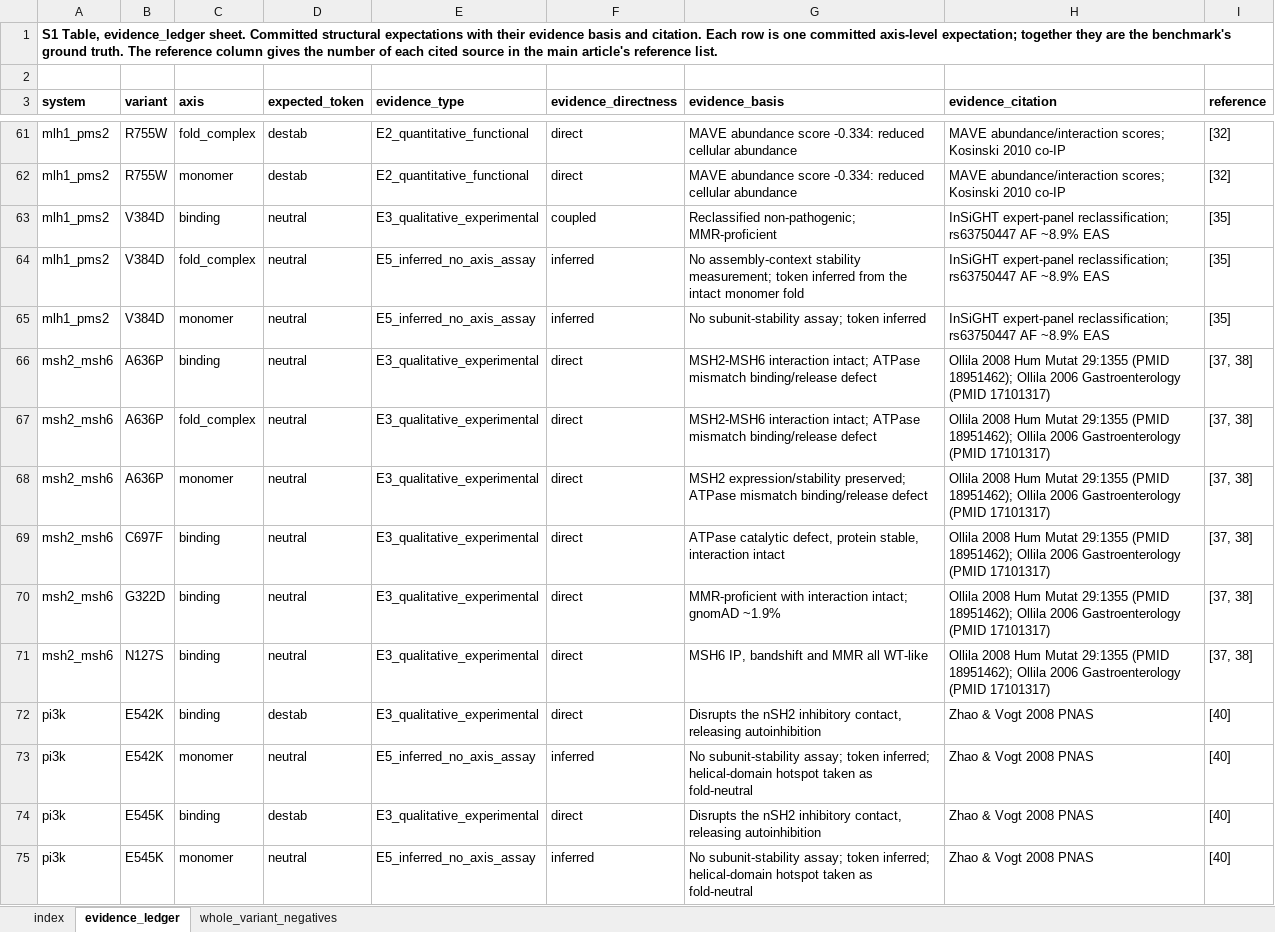
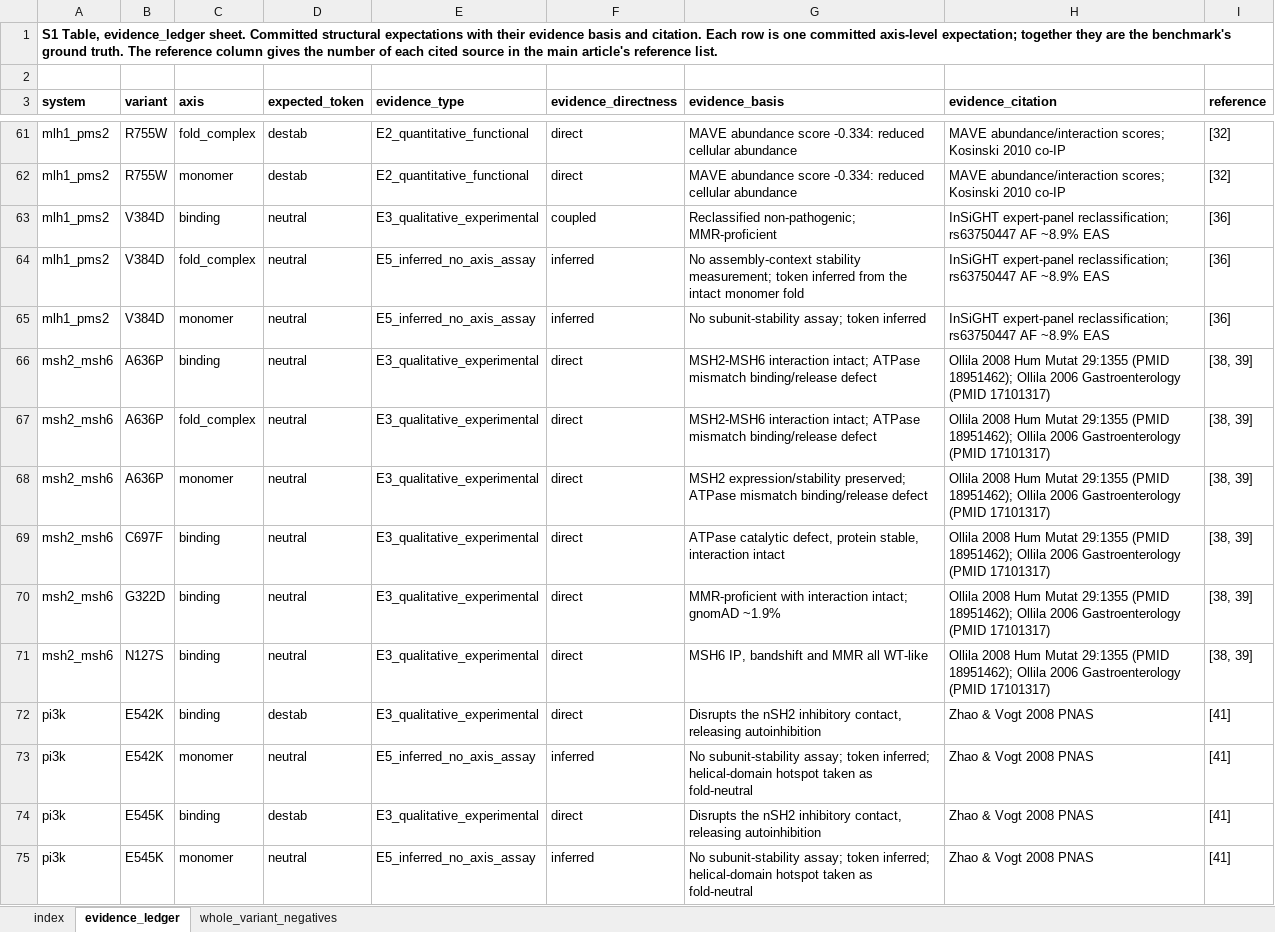
Before and after one commit to la424/comavi, an Excel workbook: submission/COMAVI_v7.15_SI/S1_Table.xlsx, sheet evidence_ledger, drawn as a sheet; only a part is shown, gaps mark what is left out; values as stored, in another font and other column widths than the file's, no borders; the diff covers the shown part only; the diff names each change by its address in the sheet, - before the commit and + after, or states it on an @@ line.

```diff
--- a/submission/COMAVI_v7.15_SI/S1_Table.xlsx (sheet evidence_ledger)
+++ b/submission/COMAVI_v7.15_SI/S1_Table.xlsx (sheet evidence_ledger)
-I63:I65 (reference): [35]
+I63:I65 (reference): [36]
-I66:I71 (reference): [37, 38]
+I66:I71 (reference): [38, 39]
-I72:I75 (reference): [40]
+I72:I75 (reference): [41]
```
Also changed, not shown: 57 edited cells elsewhere in this sheet, sheet whole_variant_negatives, submission/COMAVI_v7.15_SI/S2_Table.xlsx, 14 other files.
